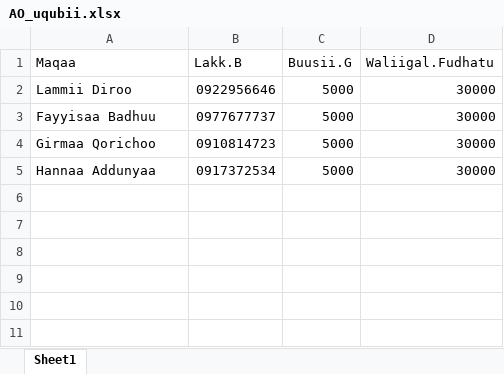
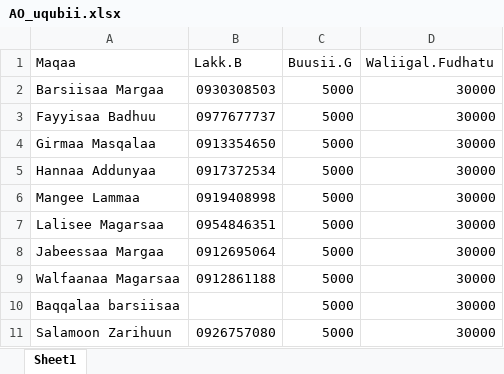
Before and after one commit to Walfaanaa/AO, an Excel workbook: AO_uqubii.xlsx, sheet Sheet1, drawn as a sheet; values as stored, in another font and other column widths than the file's, no borders; the diff names each change by its address in the sheet, - before the commit and + after, or states it on an @@ line.

Commit message:
Add files via upload

```diff
--- a/AO_uqubii.xlsx (sheet Sheet1)
+++ b/AO_uqubii.xlsx (sheet Sheet1)
-A2 (Maqaa): Lammii Diroo
+A2 (Maqaa): Barsiisaa Margaa
-B2 (Lakk.B): 0922956646
+B2 (Lakk.B): 0930308503
-A4 (Maqaa): Girmaa Qorichoo
+A4 (Maqaa): Girmaa Masqalaa
-B4 (Lakk.B): 0910814723
+B4 (Lakk.B): 0913354650
+row 6: Mangee Lammaa | 0919408998 | 5000 | 30000
+row 7: Lalisee Magarsaa | 0954846351 | 5000 | 30000
+row 8: Jabeessaa Margaa | 0912695064 | 5000 | 30000
+row 9: Walfaanaa Magarsaa | 0912861188 | 5000 | 30000
+row 10: Baqqalaa barsiisaa |  | 5000 | 30000
+row 11: Salamoon Zarihuun | 0926757080 | 5000 | 30000
```
